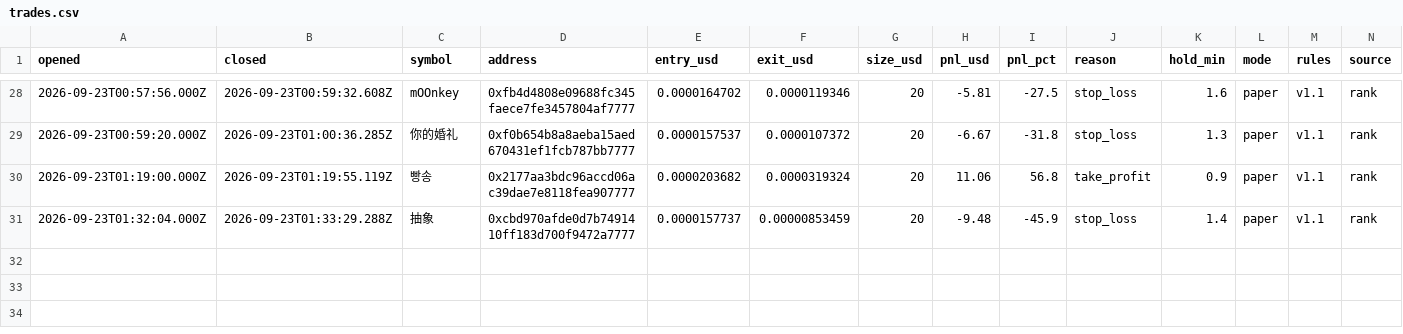
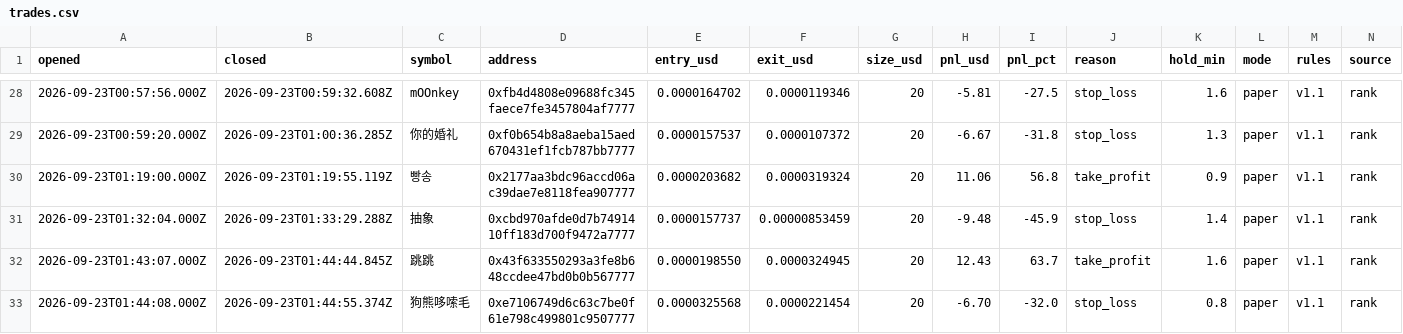
Before and after one commit to volodya-builder/gmgn-bot-dashboard, a CSV file: trades.csv, drawn as a sheet; only a part is shown, gaps mark what is left out; rows hold the shown columns only; the diff names each change by its address in the sheet, - before the commit and + after, or states it on an @@ line.

```diff
--- a/trades.csv
+++ b/trades.csv
+row 32: 2026-09-23T01:43:07.000Z | 2026-09-23T01:44:44.845Z | 跳跳 | 0x43f633550293a3fe8b648ccdee47bd0b0b567777 | 0.0000198550 | 0.0000324945 | 20 | 12.43 | 63.7 | take_profit | 1.6 | paper | v1.1 | rank
+row 33: 2026-09-23T01:44:08.000Z | 2026-09-23T01:44:55.374Z | 狗熊哆嗦毛 | 0xe7106749d6c63c7be0f61e798c499801c9507777 | 0.0000325568 | 0.0000221454 | 20 | -6.70 | -32.0 | stop_loss | 0.8 | paper | v1.1 | rank
```
Also changed, not shown: 6 other files.
